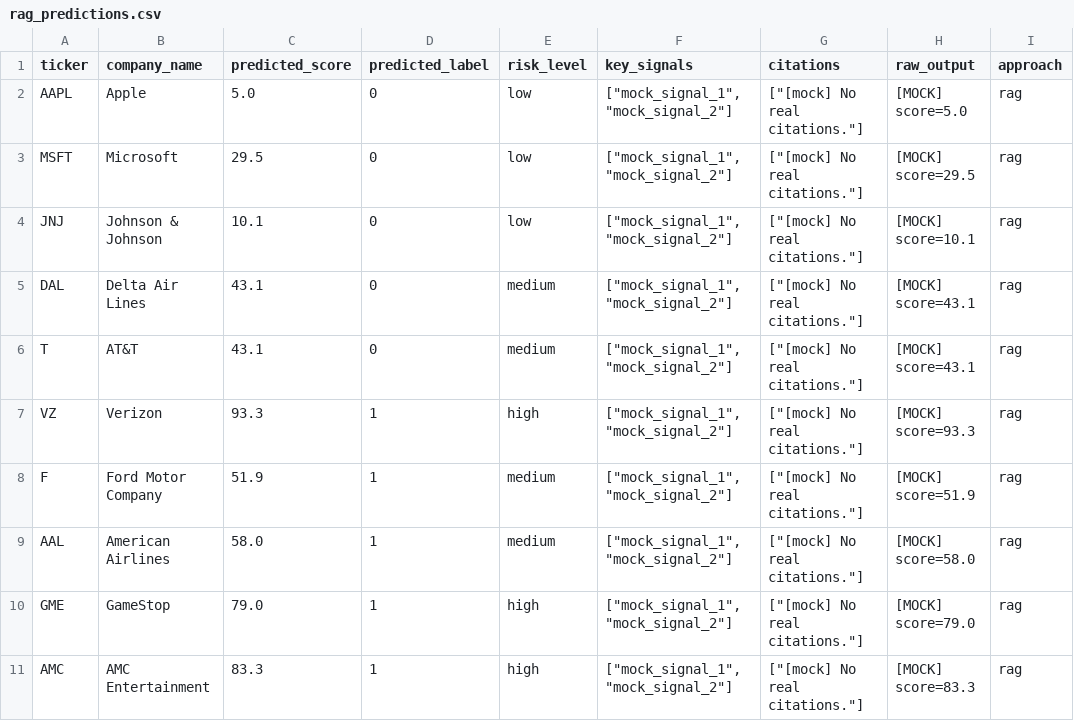
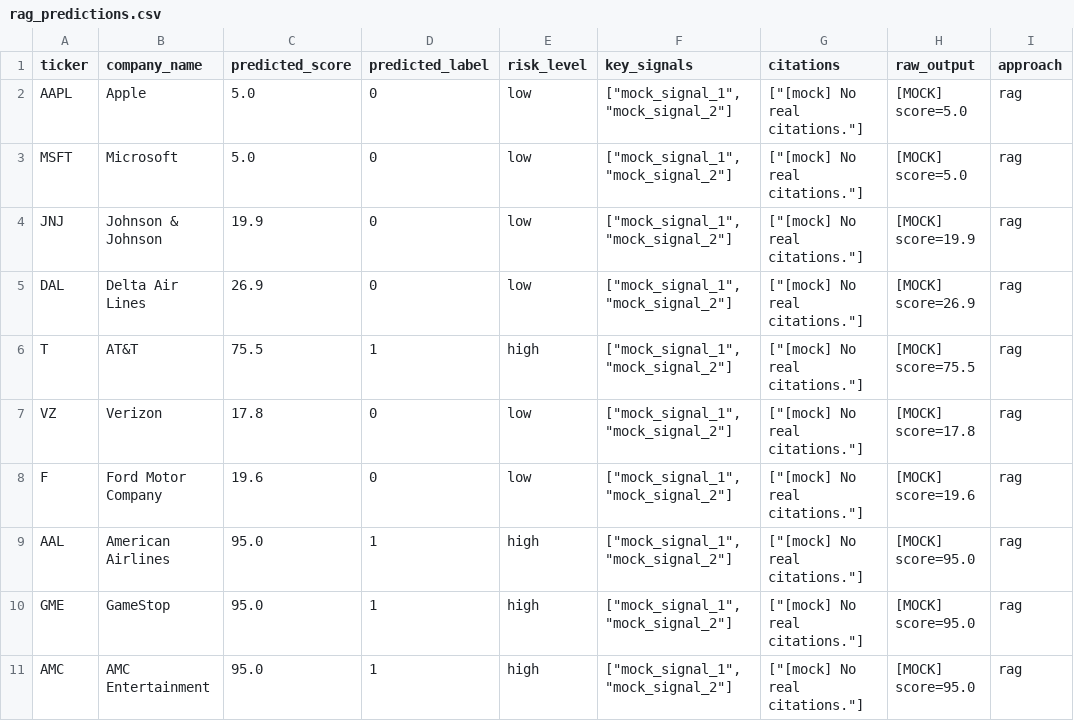
Before and after one commit to pankti0/MLOps-group-10, a CSV file: data/results/rag_predictions.csv, drawn as a sheet.

```diff
--- a/data/results/rag_predictions.csv
+++ b/data/results/rag_predictions.csv
@@ -2,10 +2,10 @@ ticker,company_name,predicted_score,predicted_label,risk_level,key_signals,citat
 AAPL,Apple,5.0,0,low,"[""mock_signal_1"", ""mock_signal_2""]","[""[mock] No real citations.""]",[MOCK] score=5.0,rag
-MSFT,Microsoft,29.5,0,low,"[""mock_signal_1"", ""mock_signal_2""]","[""[mock] No real citations.""]",[MOCK] score=29.5,rag
-JNJ,Johnson & Johnson,10.1,0,low,"[""mock_signal_1"", ""mock_signal_2""]","[""[mock] No real citations.""]",[MOCK] score=10.1,rag
-DAL,Delta Air Lines,43.1,0,medium,"[""mock_signal_1"", ""mock_signal_2""]","[""[mock] No real citations.""]",[MOCK] score=43.1,rag
-T,AT&T,43.1,0,medium,"[""mock_signal_1"", ""mock_signal_2""]","[""[mock] No real citations.""]",[MOCK] score=43.1,rag
-VZ,Verizon,93.3,1,high,"[""mock_signal_1"", ""mock_signal_2""]","[""[mock] No real citations.""]",[MOCK] score=93.3,rag
-F,Ford Motor Company,51.9,1,medium,"[""mock_signal_1"", ""mock_signal_2""]","[""[mock] No real citations.""]",[MOCK] score=51.9,rag
-AAL,American Airlines,58.0,1,medium,"[""mock_signal_1"", ""mock_signal_2""]","[""[mock] No real citations.""]",[MOCK] score=58.0,rag
-GME,GameStop,79.0,1,high,"[""mock_signal_1"", ""mock_signal_2""]","[""[mock] No real citations.""]",[MOCK] score=79.0,rag
-AMC,AMC Entertainment,83.3,1,high,"[""mock_signal_1"", ""mock_signal_2""]","[""[mock] No real citations.""]",[MOCK] score=83.3,rag
+MSFT,Microsoft,5.0,0,low,"[""mock_signal_1"", ""mock_signal_2""]","[""[mock] No real citations.""]",[MOCK] score=5.0,rag
+JNJ,Johnson & Johnson,19.9,0,low,"[""mock_signal_1"", ""mock_signal_2""]","[""[mock] No real citations.""]",[MOCK] score=19.9,rag
+DAL,Delta Air Lines,26.9,0,low,"[""mock_signal_1"", ""mock_signal_2""]","[""[mock] No real citations.""]",[MOCK] score=26.9,rag
+T,AT&T,75.5,1,high,"[""mock_signal_1"", ""mock_signal_2""]","[""[mock] No real citations.""]",[MOCK] score=75.5,rag
+VZ,Verizon,17.8,0,low,"[""mock_signal_1"", ""mock_signal_2""]","[""[mock] No real citations.""]",[MOCK] score=17.8,rag
+F,Ford Motor Company,19.6,0,low,"[""mock_signal_1"", ""mock_signal_2""]","[""[mock] No real citations.""]",[MOCK] score=19.6,rag
+AAL,American Airlines,95.0,1,high,"[""mock_signal_1"", ""mock_signal_2""]","[""[mock] No real citations.""]",[MOCK] score=95.0,rag
+GME,GameStop,95.0,1,high,"[""mock_signal_1"", ""mock_signal_2""]","[""[mock] No real citations.""]",[MOCK] score=95.0,rag
+AMC,AMC Entertainment,95.0,1,high,"[""mock_signal_1"", ""mock_signal_2""]","[""[mock] No real citations.""]",[MOCK] score=95.0,rag
```
Also changed, not shown: 18 other files.
